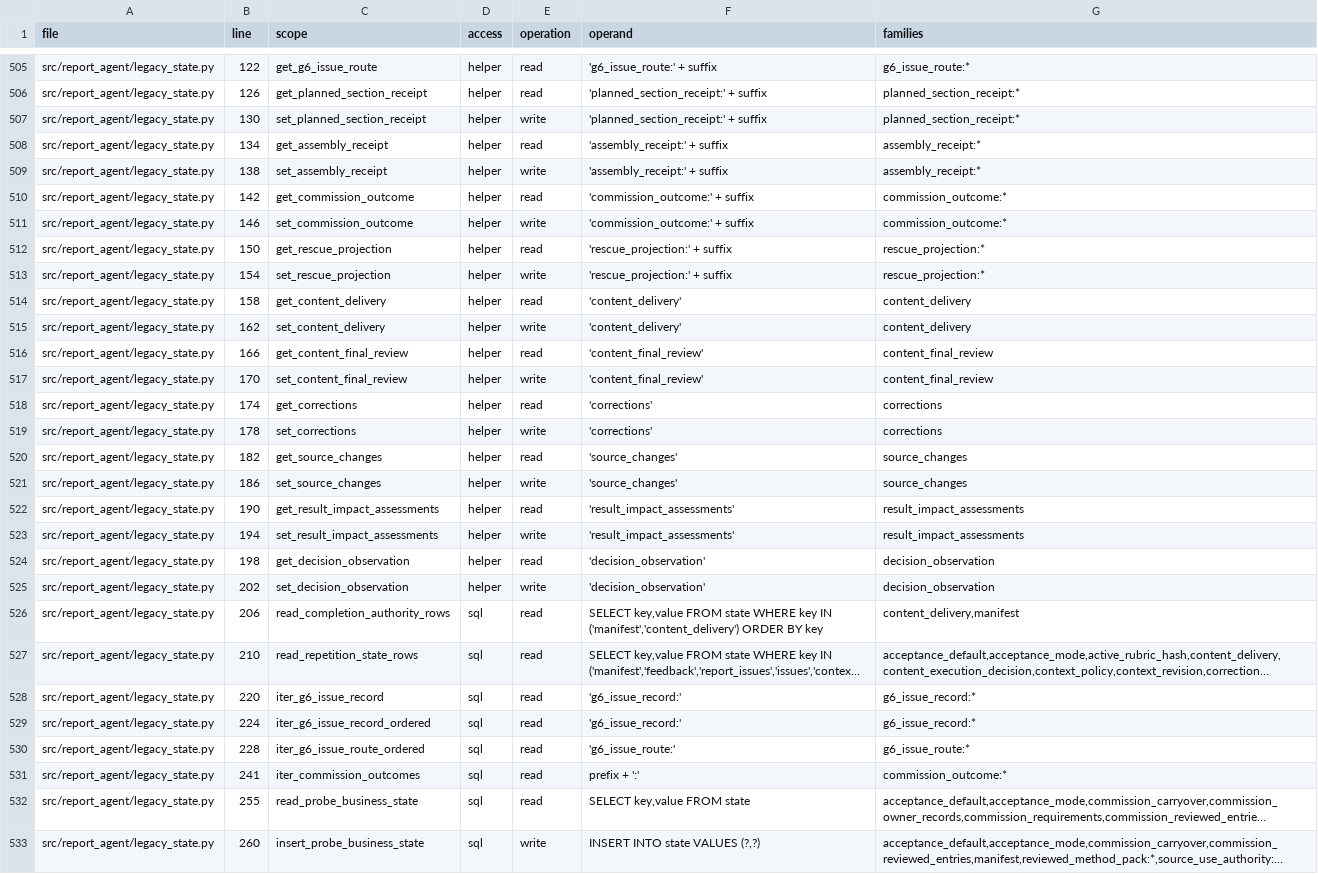
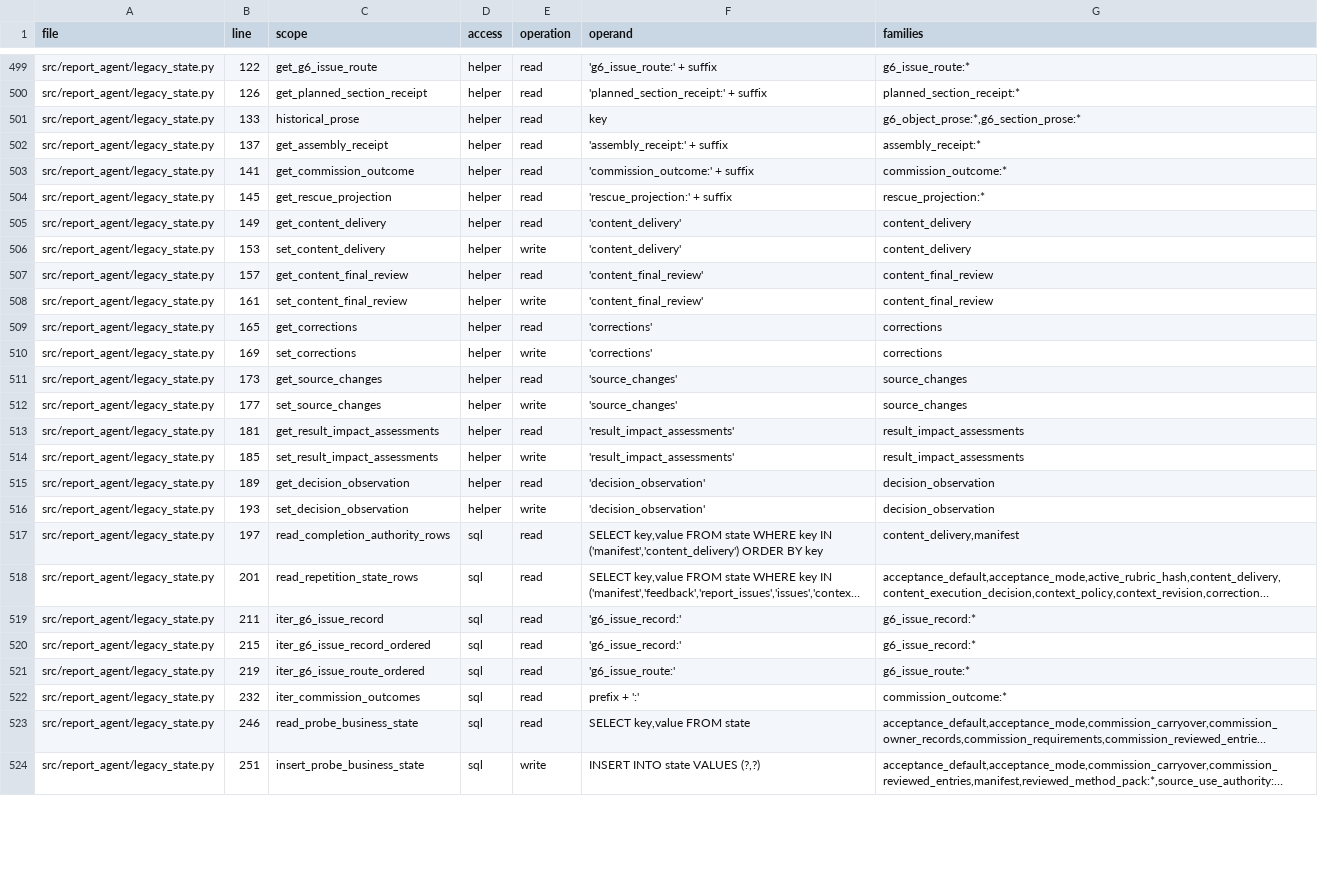
Before and after one commit to aleph2/report-agent-system, a TSV file: docs/reviews/m0-state-sites.tsv, drawn as a sheet; only a part is shown, gaps mark what is left out; long unchanged cells end in …; removed rows and columns are numbered as before the commit, all else as after; the diff covers the shown part only; the diff names each change by its address in the sheet, - before the commit and + after, or states it on an @@ line.

```diff
--- a/docs/reviews/m0-state-sites.tsv
+++ b/docs/reviews/m0-state-sites.tsv
-B501 (line): 130
+B501 (line): 133
-C501 (scope): set_planned_section_receipt
+C501 (scope): historical_prose
-E501 (operation): write
+E501 (operation): read
-F501 (operand): 'planned_section_receipt:' + suffix
+F501 (operand): key
-G501 (families): planned_section_receipt:*
+G501 (families): g6_object_prose:*,g6_section_prose:*
-B502 (line): 134
+B502 (line): 137
-row 509: src/report_agent/legacy_state.py | 138 | set_assembly_receipt | helper | write | 'assembly_receipt:' + suffix | assembly_receipt:*
-B503 (line): 142
+B503 (line): 141
-row 511: src/report_agent/legacy_state.py | 146 | set_commission_outcome | helper | write | 'commission_outcome:' + suffix | commission_outcome:*
-B504 (line): 150
+B504 (line): 145
-row 513: src/report_agent/legacy_state.py | 154 | set_rescue_projection | helper | write | 'rescue_projection:' + suffix | rescue_projection:*
-B505 (line): 158
+B505 (line): 149
-B506 (line): 162
+B506 (line): 153
-B507 (line): 166
+B507 (line): 157
-B508 (line): 170
+B508 (line): 161
-B509 (line): 174
+B509 (line): 165
-B510 (line): 178
+B510 (line): 169
-B511 (line): 182
+B511 (line): 173
-B512 (line): 186
+B512 (line): 177
-B513 (line): 190
+B513 (line): 181
-B514 (line): 194
+B514 (line): 185
-B515 (line): 198
+B515 (line): 189
-B516 (line): 202
+B516 (line): 193
-B517 (line): 206
+B517 (line): 197
-B518 (line): 210
+B518 (line): 201
-B519 (line): 220
+B519 (line): 211
-B520 (line): 224
+B520 (line): 215
-B521 (line): 228
+B521 (line): 219
-B522 (line): 241
+B522 (line): 232
-B523 (line): 255
+B523 (line): 246
-B524 (line): 260
+B524 (line): 251
```
Also changed, not shown: 2 added rows, 17 removed rows and 8 edited cells elsewhere in this file, docs/reviews/m0-state-bindings.tsv, 35 other files.
